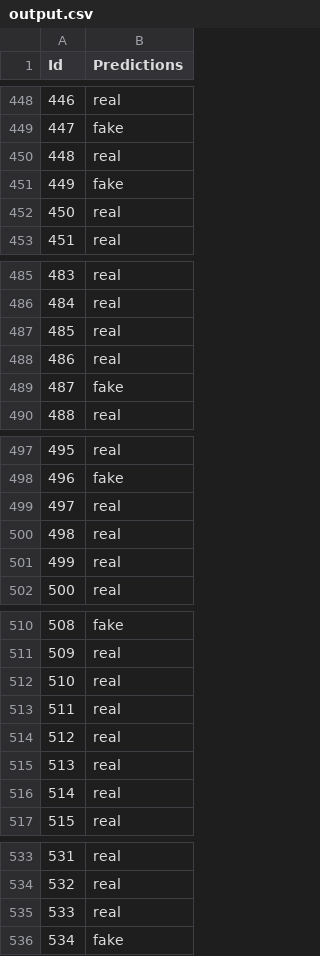
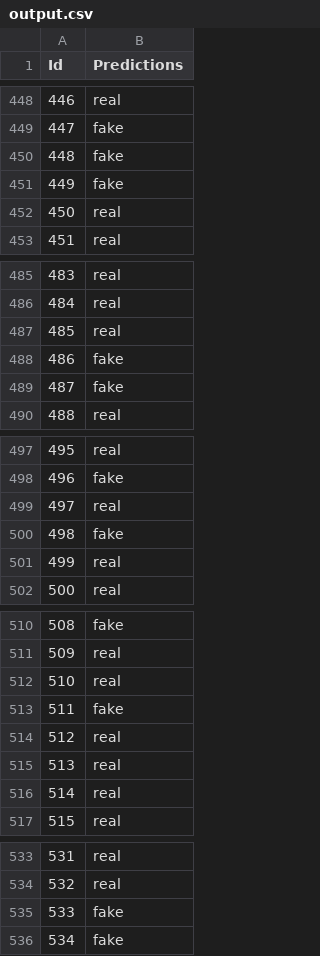
Before and after one commit to vfayosp/ml_kaggle_fakes_everywhere, a CSV file: output/output.csv, drawn as a sheet; only a part is shown, gaps mark what is left out; the diff covers the shown part only.

```diff
--- a/output/output.csv
+++ b/output/output.csv
@@ -449,3 +449,3 @@ Id,Predictions
 447,fake
-448,real
+448,fake
 449,fake
@@ -487,3 +487,3 @@ Id,Predictions
 485,real
-486,real
+486,fake
 487,fake
@@ -499,3 +499,3 @@ Id,Predictions
 497,real
-498,real
+498,fake
 499,real
@@ -512,3 +512,3 @@ Id,Predictions
 510,real
-511,real
+511,fake
 512,real
@@ -534,3 +534,3 @@ Id,Predictions
 532,real
-533,real
+533,fake
 534,fake
```
Also changed, not shown: 35 edited cells elsewhere in this file, output/output_B.csv, 15 other files.
